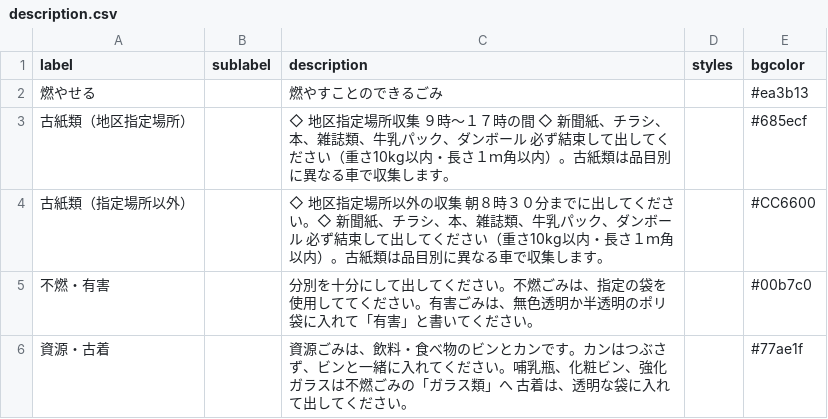
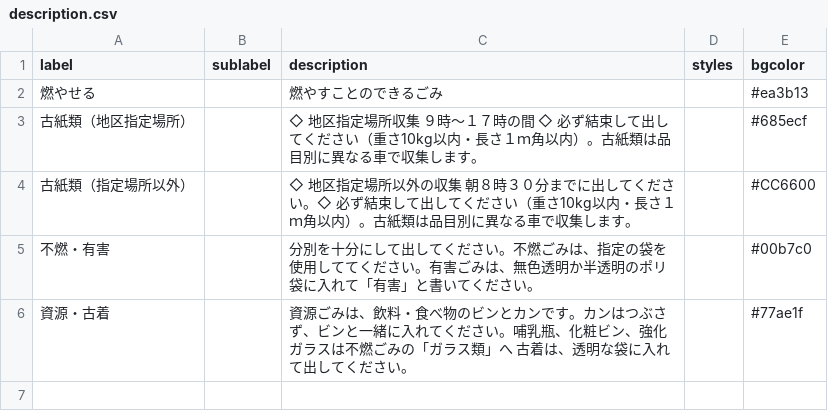
Before and after one commit to unnan5374/5374, a CSV file: data/description.csv, drawn as a sheet.

Commit message:
Update description.csv

```diff
--- a/data/description.csv
+++ b/data/description.csv
@@ -2,4 +2,4 @@ label,sublabel,description,styles,bgcolor
 燃やせる,,燃やすことのできるごみ,,#ea3b13
-古紙類（地区指定場所）,,◇ 地区指定場所収集　９時～１７時の間 ◇　新聞紙、チラシ、本、雑誌類、牛乳パック、ダンボール　必ず結束して出してください（重さ10kg以内・長さ１ｍ角以内）。古紙類は品目別に異なる車で収集します。,,#685ecf
-古紙類（指定場所以外）,,◇ 地区指定場所以外の収集 朝８時３０分までに出してください。◇　新聞紙、チラシ、本、雑誌類、牛乳パック、ダンボール　必ず結束して出してください（重さ10kg以内・長さ１ｍ角以内）。古紙類は品目別に異なる車で収集します。,,#CC6600
+古紙類（地区指定場所）,,◇ 地区指定場所収集　９時～１７時の間 ◇　必ず結束して出してください（重さ10kg以内・長さ１ｍ角以内）。古紙類は品目別に異なる車で収集します。,,#685ecf
+古紙類（指定場所以外）,,◇ 地区指定場所以外の収集 朝８時３０分までに出してください。◇　必ず結束して出してください（重さ10kg以内・長さ１ｍ角以内）。古紙類は品目別に異なる車で収集します。,,#CC6600
 不燃・有害,,分別を十分にして出してください。不燃ごみは、指定の袋を使用しててください。有害ごみは、無色透明か半透明のポリ袋に入れて「有害」と書いてください。,,#00b7c0
```
